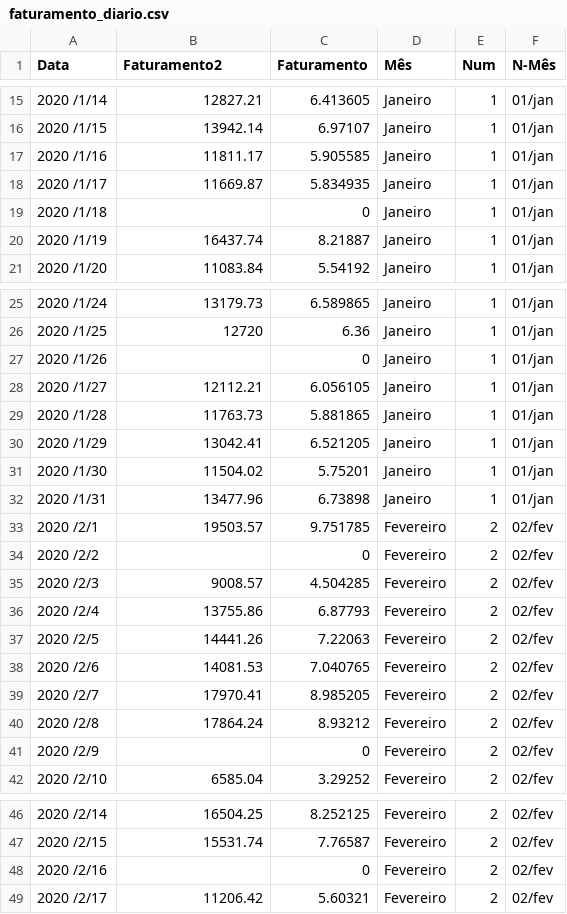
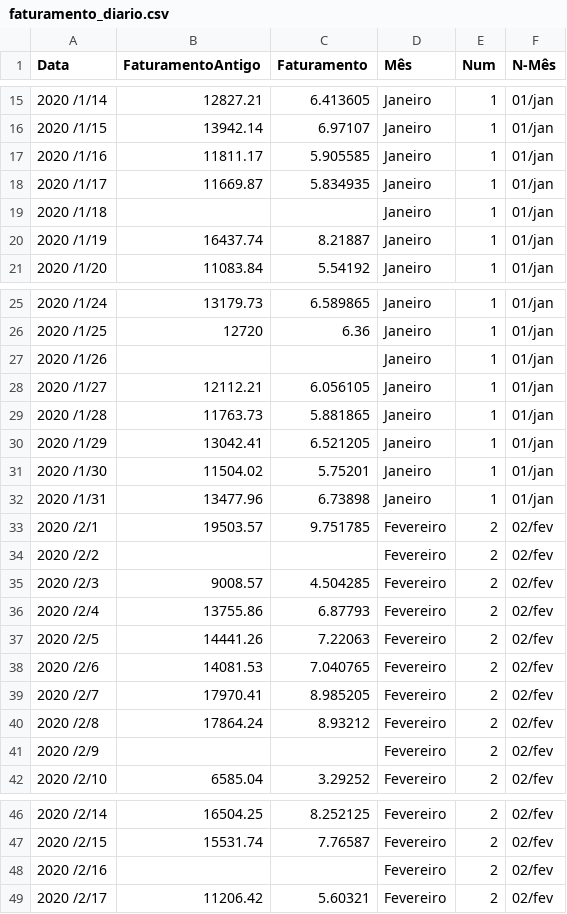
Before and after one commit to Forastierii/gaivota-supermarket, a CSV file: anexos/faturamento_diario.csv, drawn as a sheet; only a part is shown, gaps mark what is left out; the diff covers the shown part only.

Commit message:
Atualização dos valores de faturamento

```diff
--- a/anexos/faturamento_diario.csv
+++ b/anexos/faturamento_diario.csv
@@ -1 +1 @@
-Data;Faturamento2;Faturamento;Mês;Num;N-Mês
+Data;FaturamentoAntigo;Faturamento;Mês;Num;N-Mês
@@ -18,3 +18,3 @@
 "2020	/1/17";11669.87;5.834935;Janeiro;1;01/jan
-"2020	/1/18";;0;Janeiro;1;01/jan
+"2020	/1/18";;;Janeiro;1;01/jan
 "2020	/1/19";16437.74;8.21887;Janeiro;1;01/jan
@@ -26,3 +26,3 @@
 "2020	/1/25";12720;6.36;Janeiro;1;01/jan
-"2020	/1/26";;0;Janeiro;1;01/jan
+"2020	/1/26";;;Janeiro;1;01/jan
 "2020	/1/27";12112.21;6.056105;Janeiro;1;01/jan
@@ -33,3 +33,3 @@
 "2020	/2/1";19503.57;9.751785;Fevereiro;2;02/fev
-"2020	/2/2";;0;Fevereiro;2;02/fev
+"2020	/2/2";;;Fevereiro;2;02/fev
 "2020	/2/3";9008.57;4.504285;Fevereiro;2;02/fev
@@ -40,3 +40,3 @@
 "2020	/2/8";17864.24;8.93212;Fevereiro;2;02/fev
-"2020	/2/9";;0;Fevereiro;2;02/fev
+"2020	/2/9";;;Fevereiro;2;02/fev
 "2020	/2/10";6585.04;3.29252;Fevereiro;2;02/fev
@@ -47,3 +47,3 @@
 "2020	/2/15";15531.74;7.76587;Fevereiro;2;02/fev
-"2020	/2/16";;0;Fevereiro;2;02/fev
+"2020	/2/16";;;Fevereiro;2;02/fev
 "2020	/2/17";11206.42;5.60321;Fevereiro;2;02/fev
```
Also changed, not shown: 30 edited cells elsewhere in this file.
